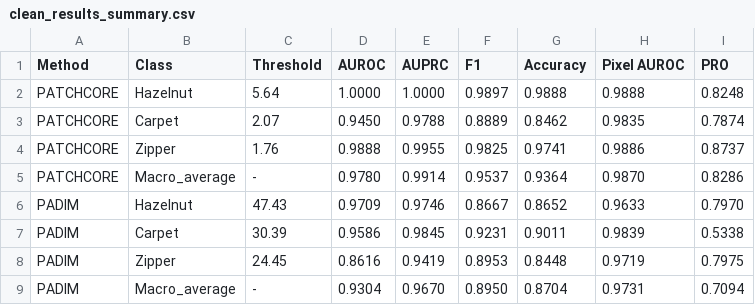
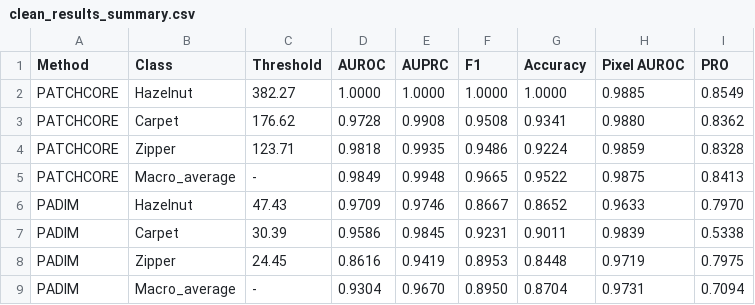
Before and after one commit to IvanNece/Detection-of-Anomalies-with-Localization, a CSV file: outputs/results/clean_results_summary.csv, drawn as a sheet.

Commit message:
update notebook6 results

```diff
--- a/outputs/results/clean_results_summary.csv
+++ b/outputs/results/clean_results_summary.csv
@@ -1,6 +1,6 @@
 Method,Class,Threshold,AUROC,AUPRC,F1,Accuracy,Pixel AUROC,PRO
-PATCHCORE,Hazelnut,5.64,1.0000,1.0000,0.9897,0.9888,0.9888,0.8248
-PATCHCORE,Carpet,2.07,0.9450,0.9788,0.8889,0.8462,0.9835,0.7874
-PATCHCORE,Zipper,1.76,0.9888,0.9955,0.9825,0.9741,0.9886,0.8737
-PATCHCORE,Macro_average,-,0.9780,0.9914,0.9537,0.9364,0.9870,0.8286
+PATCHCORE,Hazelnut,382.27,1.0000,1.0000,1.0000,1.0000,0.9885,0.8549
+PATCHCORE,Carpet,176.62,0.9728,0.9908,0.9508,0.9341,0.9880,0.8362
+PATCHCORE,Zipper,123.71,0.9818,0.9935,0.9486,0.9224,0.9859,0.8328
+PATCHCORE,Macro_average,-,0.9849,0.9948,0.9665,0.9522,0.9875,0.8413
 PADIM,Hazelnut,47.43,0.9709,0.9746,0.8667,0.8652,0.9633,0.7970
```
Also changed, not shown: 12 other files.
